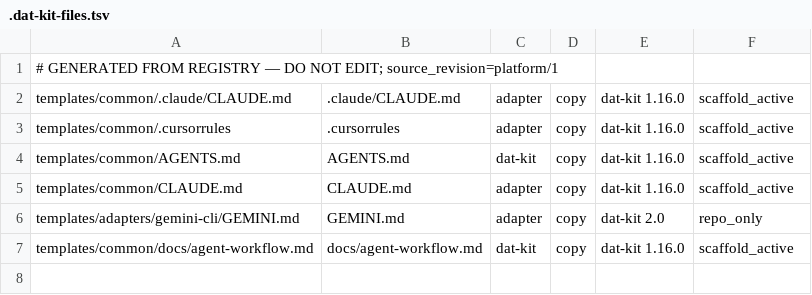
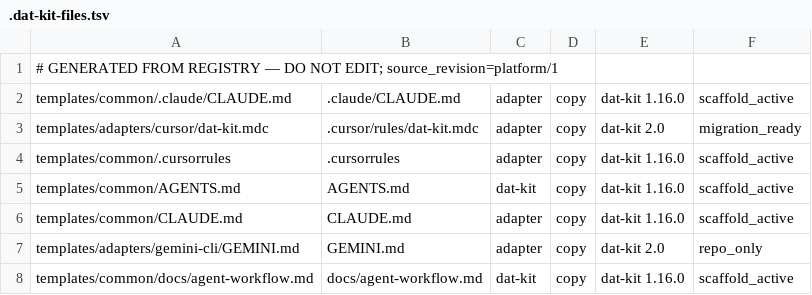
Before and after one commit to datmaiba/dat-kit, a TSV file: templates/common/.dat-kit-files.tsv, drawn as a sheet; the diff names each change by its address in the sheet, - before the commit and + after, or states it on an @@ line.

```diff
--- a/templates/common/.dat-kit-files.tsv
+++ b/templates/common/.dat-kit-files.tsv
+row 3: templates/adapters/cursor/dat-kit.mdc | .cursor/rules/dat-kit.mdc | adapter | copy | dat-kit 2.0 | migration_ready
```
Also changed, not shown: 9 other files.
